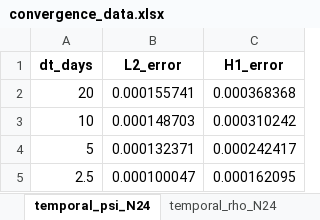
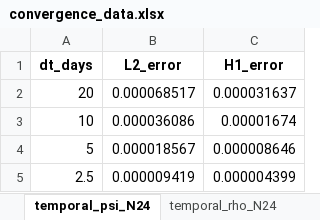
Before and after one commit to petr-henys/Smoothly-Coupled-Remodeling-with-Nonlocal-Stimulus-and-Fabric-Guided-Anisotropy, an Excel workbook: analysis/convergence_analysis/convergence_data.xlsx, sheet temporal_psi_N24, drawn as a sheet; values as stored, in another font and other column widths than the file's, no borders; the diff names each change by its address in the sheet, - before the commit and + after, or states it on an @@ line.

```diff
--- a/analysis/convergence_analysis/convergence_data.xlsx (sheet temporal_psi_N24)
+++ b/analysis/convergence_analysis/convergence_data.xlsx (sheet temporal_psi_N24)
-B2 (L2_error): 0.000155741
+B2 (L2_error): 0.000068517
-C2 (H1_error): 0.000368368
+C2 (H1_error): 0.000031637
-B3 (L2_error): 0.000148703
+B3 (L2_error): 0.000036086
-C3 (H1_error): 0.000310242
+C3 (H1_error): 0.00001674
-B4 (L2_error): 0.000132371
+B4 (L2_error): 0.000018567
-C4 (H1_error): 0.000242417
+C4 (H1_error): 0.000008646
-B5 (L2_error): 0.000100047
+B5 (L2_error): 0.000009419
-C5 (H1_error): 0.000162095
+C5 (H1_error): 0.000004399
```
Also changed, not shown: sheet temporal_perf_N12, sheet temporal_perf_N32, sheet temporal_perf_N24, sheet temporal_perf_N16, sheet spatial_perf_dt5.0, sheet spatial_perf_dt20.0, 38 more sheets, 6 other files.
